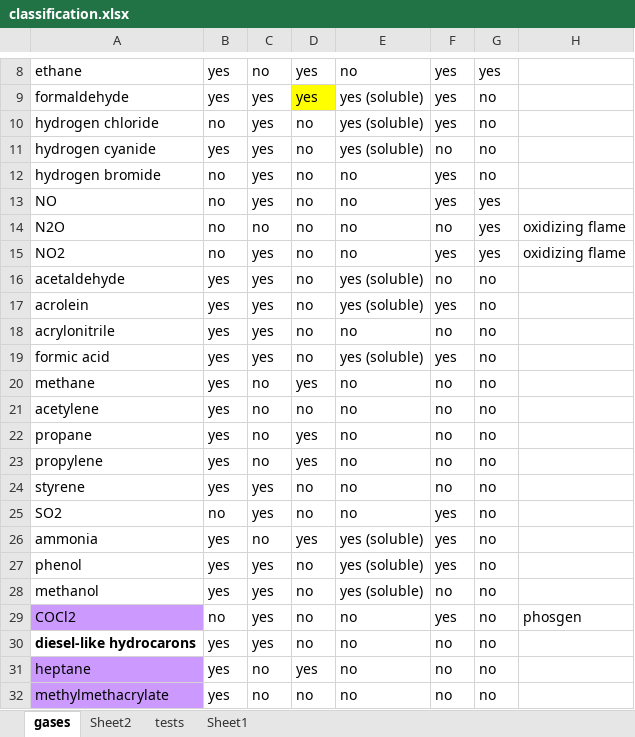
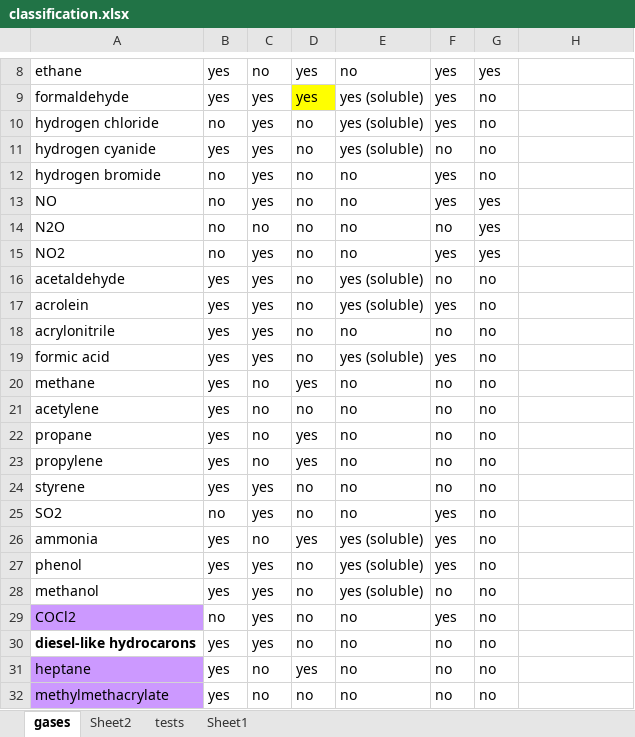
Before and after one commit to zijianKING/Fire_Safety, an Excel workbook: data/classification.xlsx, sheet gases, drawn as a sheet; only a part is shown, gaps mark what is left out; values as stored, in another font and other column widths than the file's, no borders; the diff names each change by its address in the sheet, - before the commit and + after, or states it on an @@ line.

Commit message:
remove column 7 & modify path in Prediction.py

```diff
--- a/data/classification.xlsx (sheet gases)
+++ b/data/classification.xlsx (sheet gases)
-H14:H15: oxidizing flame
+H14:H15: (empty)
-H29: phosgen
+H29: (empty)
```
Also changed, not shown: 4 other files.
